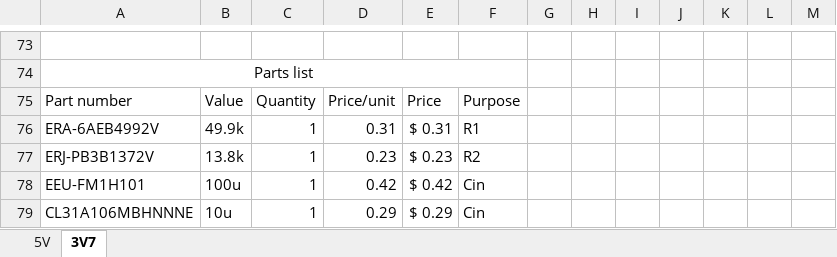
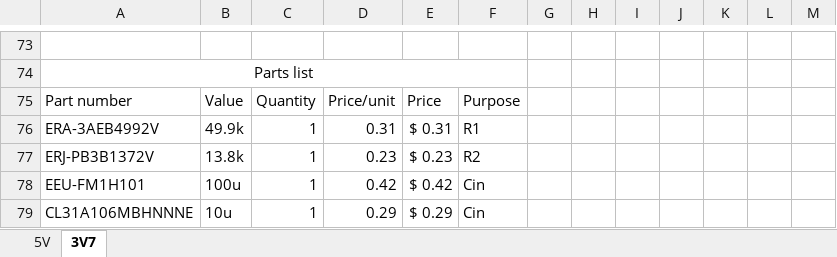
Before and after one commit to solidDoWant/SBC5-Hardware, an Excel workbook: AOZ1281DI.xlsx, sheet 3V7, drawn as a sheet; only a part is shown, gaps mark what is left out; values as stored, in another font and other column widths than the file's, no borders; charts and pictures and conditional formats and table styles not drawn; the diff names each change by its address in the sheet, - before the commit and + after, or states it on an @@ line.

```diff
--- a/AOZ1281DI.xlsx (sheet 3V7)
+++ b/AOZ1281DI.xlsx (sheet 3V7)
-A76: ERA-6AEB4992V
+A76: ERA-3AEB4992V
```
Also changed, not shown: sheet 5V, charts or pictures, Power tree.xlsx.
